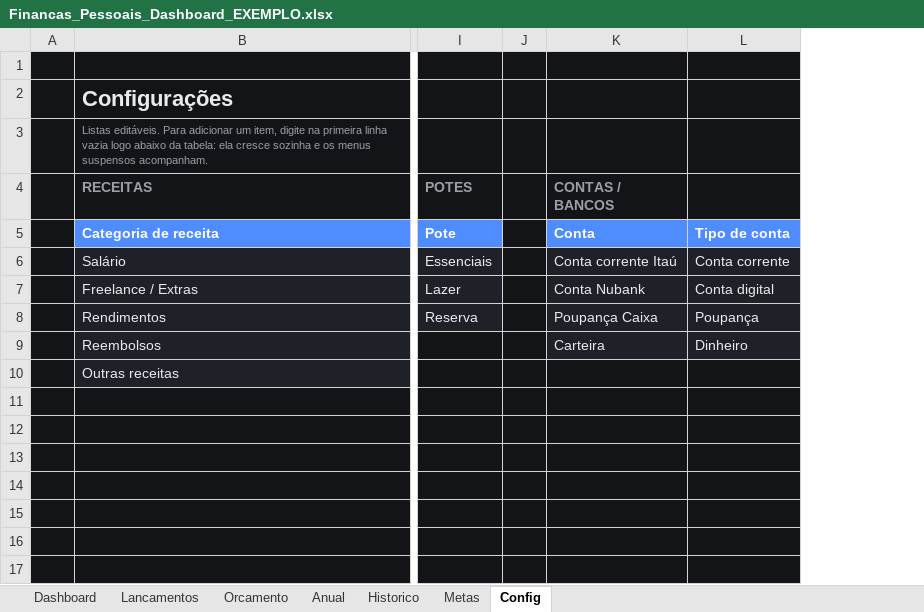
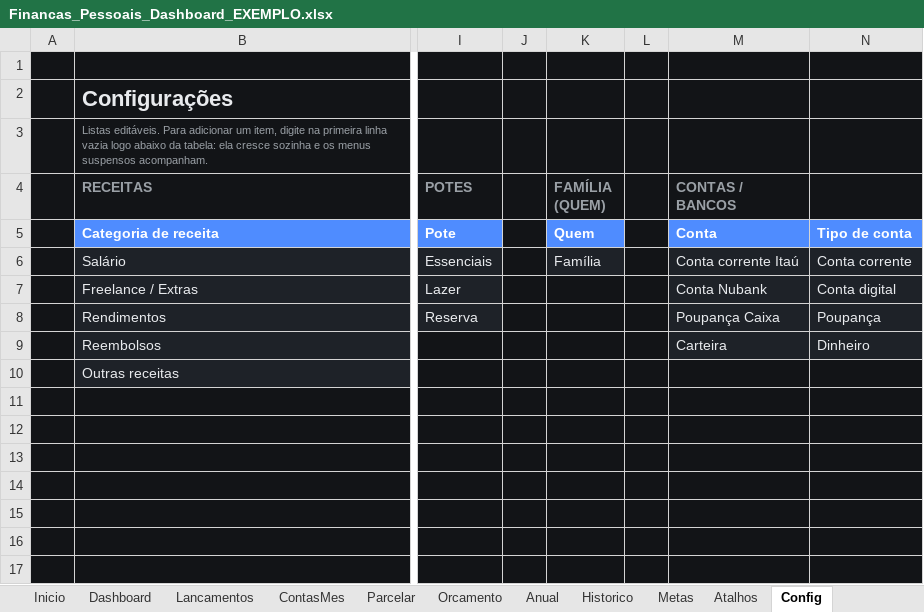
Before and after one commit to gabrielpirescav28-dotcom/financas2.0, an Excel workbook: Financas_Pessoais_Dashboard_EXEMPLO.xlsx, sheet Config, drawn as a sheet; only a part is shown, gaps mark what is left out; values as stored, in another font and other column widths than the file's, no borders; table styles not drawn; the diff names each change by its address in the sheet, - before the commit and + after, or states it on an @@ line.

```diff
--- a/Financas_Pessoais_Dashboard_EXEMPLO.xlsx (sheet Config)
+++ b/Financas_Pessoais_Dashboard_EXEMPLO.xlsx (sheet Config)
+sheet tab: Inicio
+sheet tab: ContasMes
+sheet tab: Parcelar
+sheet tab: Atalhos
+column K (FAMÍLIA (QUEM)), rows 5-6: Quem | Família
+column L, empty
```
Also changed, not shown: sheet Lancamentos, sheet Dashboard, 5 other files.
